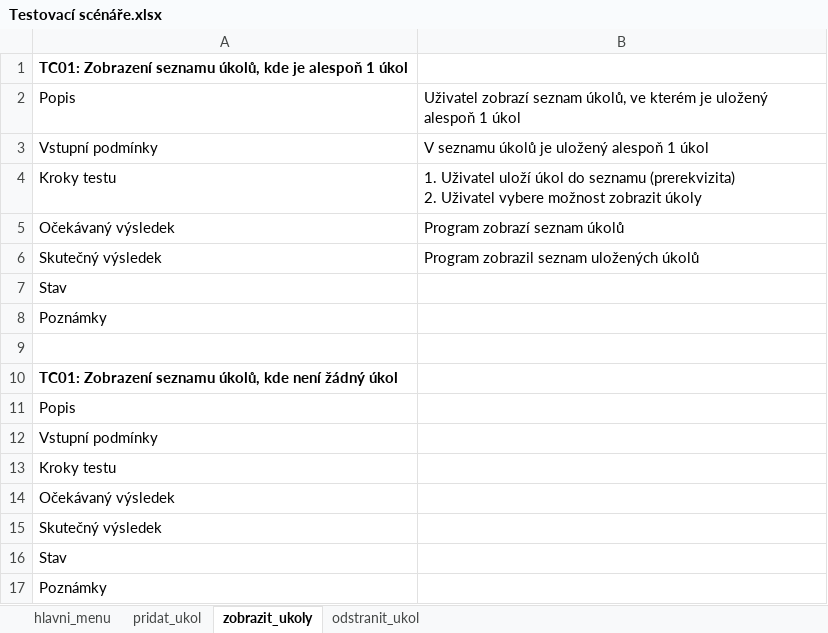
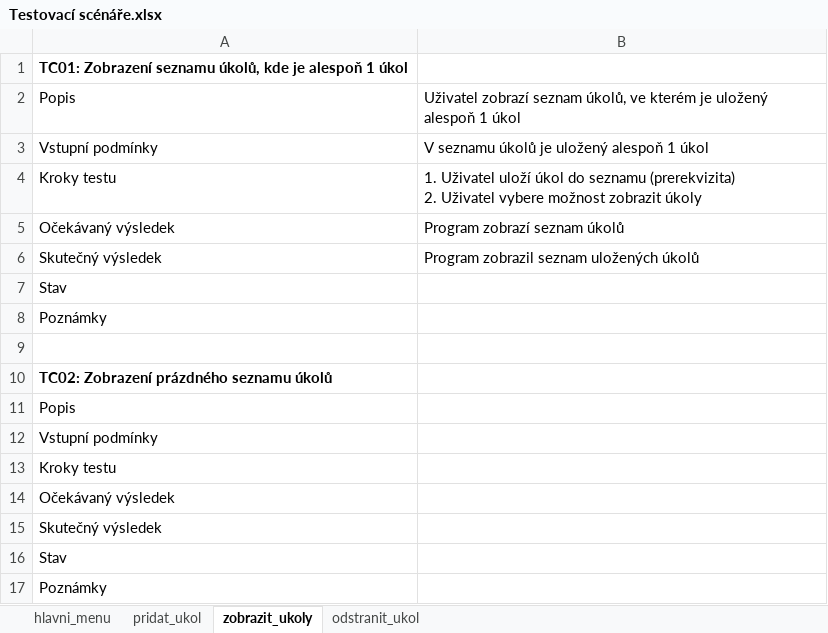
Before and after one commit to sochors/Task-manager, an Excel workbook: Testovací scénáře.xlsx, sheet zobrazit_ukoly, drawn as a sheet; values as stored, in another font and other column widths than the file's, no borders; the diff names each change by its address in the sheet, - before the commit and + after, or states it on an @@ line.

```diff
--- a/Testovací scénáře.xlsx (sheet zobrazit_ukoly)
+++ b/Testovací scénáře.xlsx (sheet zobrazit_ukoly)
-A10: TC01: Zobrazení seznamu úkolů, kde není žádný úkol
+A10: TC02: Zobrazení prázdného seznamu úkolů
```
Also changed, not shown: sheet pridat_ukol, 1 other file.
